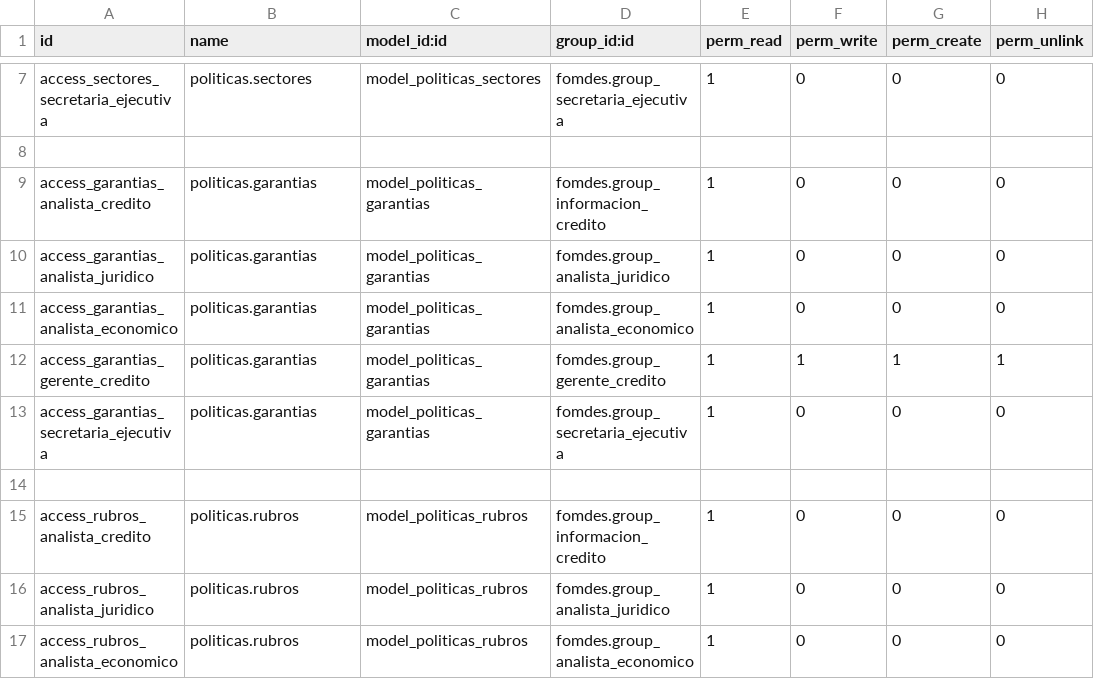
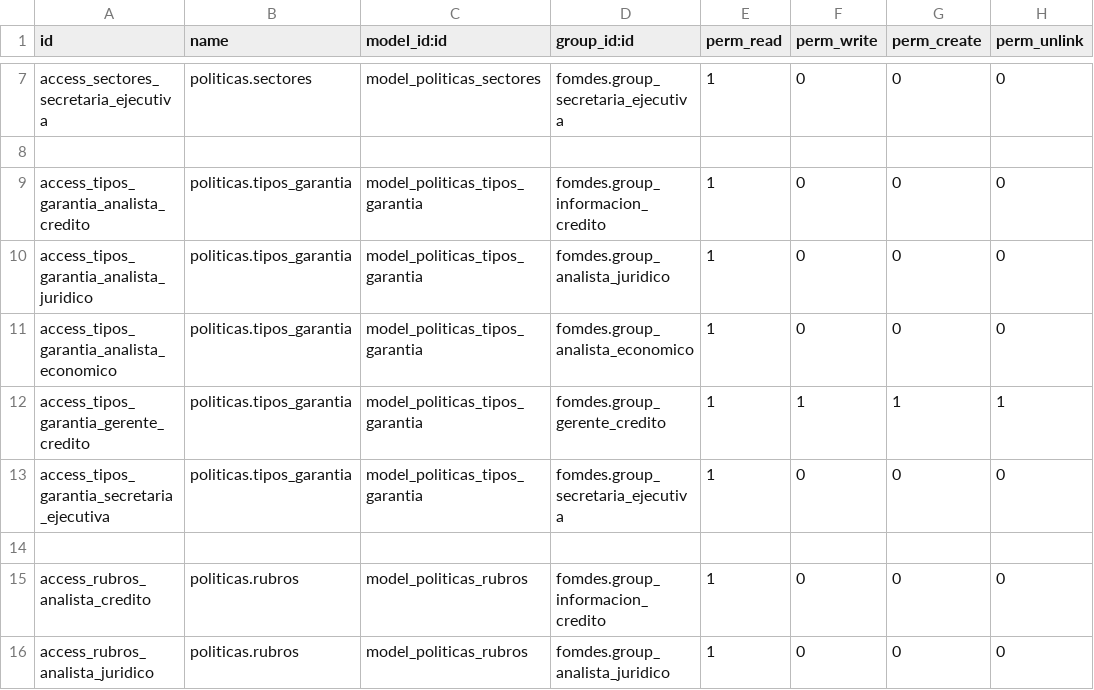
Before and after one commit to morenomeccia/tinjaca, a CSV file: addons/politicas/security/ir.model.access.csv, drawn as a sheet; only a part is shown, gaps mark what is left out; the shorter side is filled out with more unchanged rows.

Commit message:
Se cambia el nombre del modelo Garantias por Tipos de Garantia, en el modulo Politicas, para evitar confusion con el modelo Garantias del modulo Propuestas

```diff
--- a/addons/politicas/security/ir.model.access.csv
+++ b/addons/politicas/security/ir.model.access.csv
@@ -8,7 +8,7 @@ access_sectores_secretaria_ejecutiva,politicas.sectores,model_politicas_sectores
 
-access_garantias_analista_credito,politicas.garantias,model_politicas_garantias,fomdes.group_informacion_credito,1,0,0,0
-access_garantias_analista_juridico,politicas.garantias,model_politicas_garantias,fomdes.group_analista_juridico,1,0,0,0
-access_garantias_analista_economico,politicas.garantias,model_politicas_garantias,fomdes.group_analista_economico,1,0,0,0
-access_garantias_gerente_credito,politicas.garantias,model_politicas_garantias,fomdes.group_gerente_credito,1,1,1,1
-access_garantias_secretaria_ejecutiva,politicas.garantias,model_politicas_garantias,fomdes.group_secretaria_ejecutiva,1,0,0,0
+access_tipos_garantia_analista_credito,politicas.tipos_garantia,model_politicas_tipos_garantia,fomdes.group_informacion_credito,1,0,0,0
+access_tipos_garantia_analista_juridico,politicas.tipos_garantia,model_politicas_tipos_garantia,fomdes.group_analista_juridico,1,0,0,0
+access_tipos_garantia_analista_economico,politicas.tipos_garantia,model_politicas_tipos_garantia,fomdes.group_analista_economico,1,0,0,0
+access_tipos_garantia_gerente_credito,politicas.tipos_garantia,model_politicas_tipos_garantia,fomdes.group_gerente_credito,1,1,1,1
+access_tipos_garantia_secretaria_ejecutiva,politicas.tipos_garantia,model_politicas_tipos_garantia,fomdes.group_secretaria_ejecutiva,1,0,0,0
 
```
Also changed, not shown: addons/politicas/data/politicas.documentos_garantia.csv, 9 other files.
